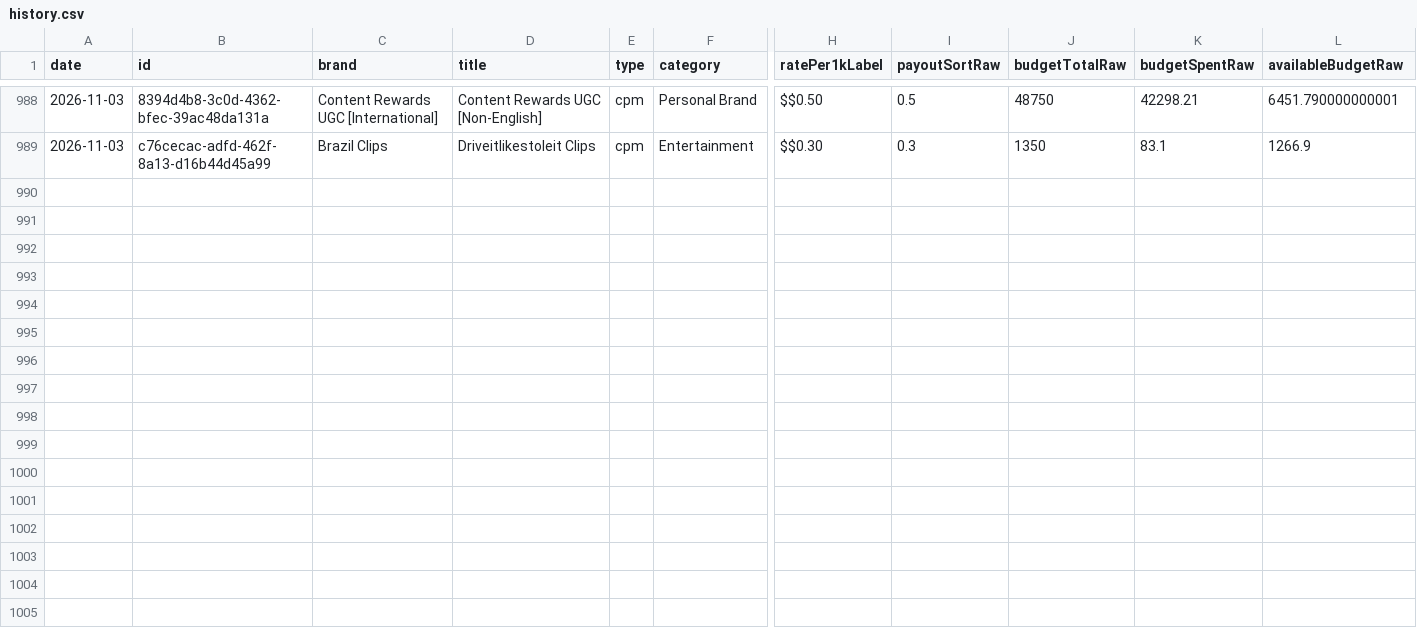
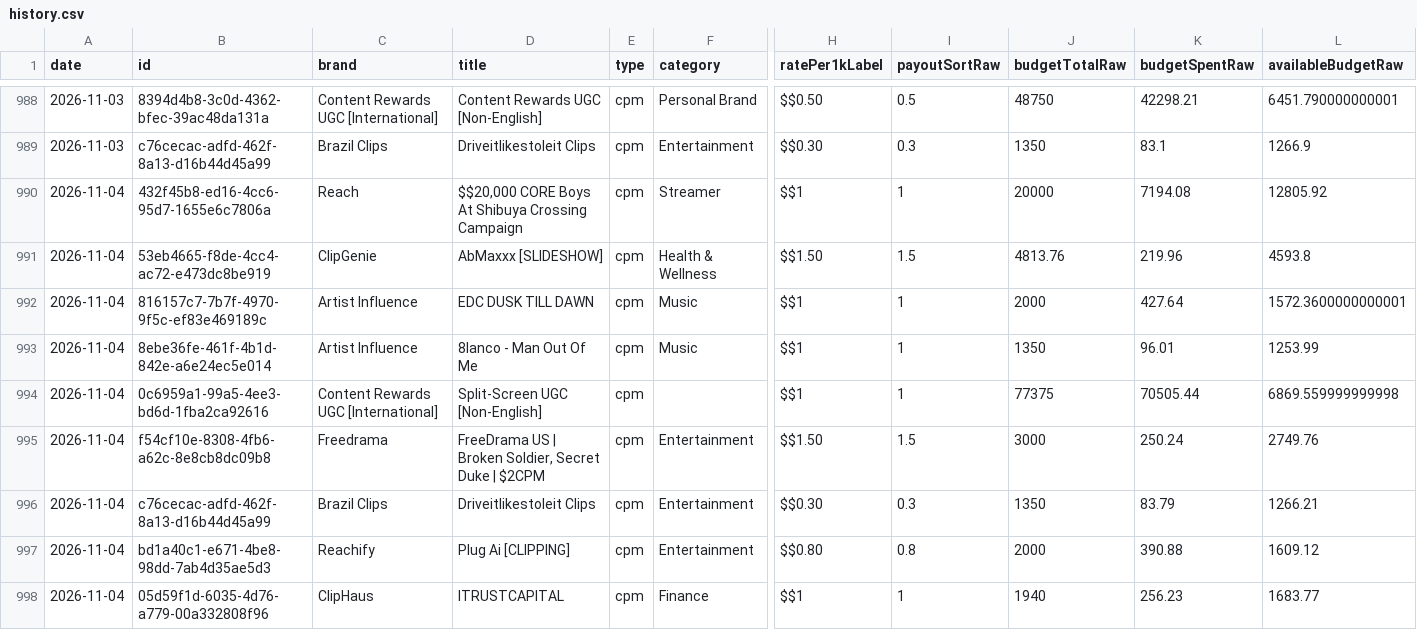
Before and after one commit to catalystprimeagent-bot/whop-campaign-history, a CSV file: history.csv, drawn as a sheet; only a part is shown, gaps mark what is left out; rows hold the shown columns only; the diff names each change by its address in the sheet, - before the commit and + after, or states it on an @@ line.

```diff
--- a/history.csv
+++ b/history.csv
+row 990: 2026-11-04 | 432f45b8-ed16-4cc6-95d7-1655e6c7806a | Reach | $$20,000 CORE Boys At Shibuya Crossing Campaign | cpm | Streamer | $$1 | 1 | 20000 | 7194.08 | 12805.92
+row 991: 2026-11-04 | 53eb4665-f8de-4cc4-ac72-e473dc8be919 | ClipGenie | AbMaxxx [SLIDESHOW] | cpm | Health & Wellness | $$1.50 | 1.5 | 4813.76 | 219.96 | 4593.8
+row 992: 2026-11-04 | 816157c7-7b7f-4970-9f5c-ef83e469189c | Artist Influence | EDC DUSK TILL DAWN | cpm | Music | $$1 | 1 | 2000 | 427.64 | 1572.3600000000001
+row 993: 2026-11-04 | 8ebe36fe-461f-4b1d-842e-a6e24ec5e014 | Artist Influence | 8lanco - Man Out Of Me | cpm | Music | $$1 | 1 | 1350 | 96.01 | 1253.99
+row 994: 2026-11-04 | 0c6959a1-99a5-4ee3-bd6d-1fba2ca92616 | Content Rewards UGC [International] | Split-Screen UGC [Non-English] | cpm |  | $$1 | 1 | 77375 | 70505.44 | 6869.559999999998
+row 995: 2026-11-04 | f54cf10e-8308-4fb6-a62c-8e8cb8dc09b8 | Freedrama | FreeDrama US | Broken Soldier, Secret Duke | $2CPM | cpm | Entertainment | $$1.50 | 1.5 | 3000 | 250.24 | 2749.76
+row 996: 2026-11-04 | c76cecac-adfd-462f-8a13-d16b44d45a99 | Brazil Clips | Driveitlikestoleit Clips | cpm | Entertainment | $$0.30 | 0.3 | 1350 | 83.79 | 1266.21
+row 997: 2026-11-04 | bd1a40c1-e671-4be8-98dd-7ab4d35ae5d3 | Reachify | Plug Ai [CLIPPING] | cpm | Entertainment | $$0.80 | 0.8 | 2000 | 390.88 | 1609.12
+row 998: 2026-11-04 | 05d59f1d-6035-4d76-a779-00a332808f96 | ClipHaus | ITRUSTCAPITAL | cpm | Finance | $$1 | 1 | 1940 | 256.23 | 1683.77
```
Also changed, not shown: coverage.csv, 2 other files.
